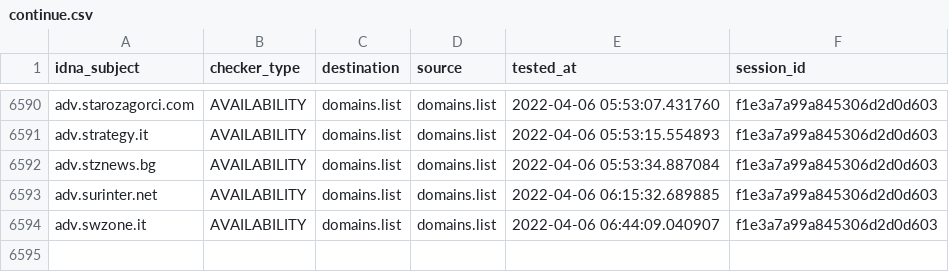
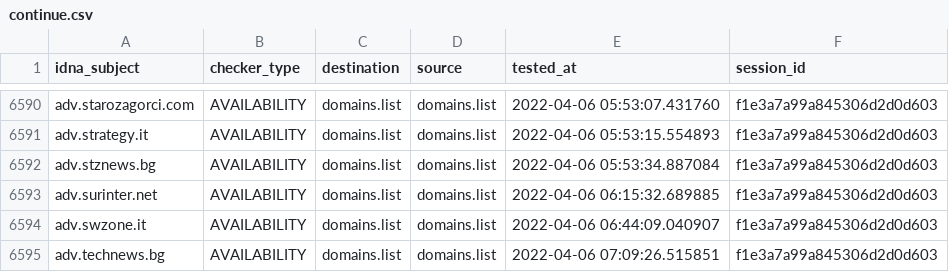
Before and after one commit to Ultimate-Hosts-Blacklist/Wiggum27_Blockers, a CSV file: output/domains.list/continue.csv, drawn as a sheet; only a part is shown, gaps mark what is left out.

```diff
--- a/output/domains.list/continue.csv
+++ b/output/domains.list/continue.csv
@@ -6594 +6594,2 @@ adv.surinter.net,AVAILABILITY,domains.list,domains.list,2022-04-06 06:15:32.6898
 adv.swzone.it,AVAILABILITY,domains.list,domains.list,2022-04-06 06:44:09.040907,f1e3a7a99a845306d2d0d603
+adv.technews.bg,AVAILABILITY,domains.list,domains.list,2022-04-06 07:09:26.515851,f1e3a7a99a845306d2d0d603
```
Also changed, not shown: 7 other files.
